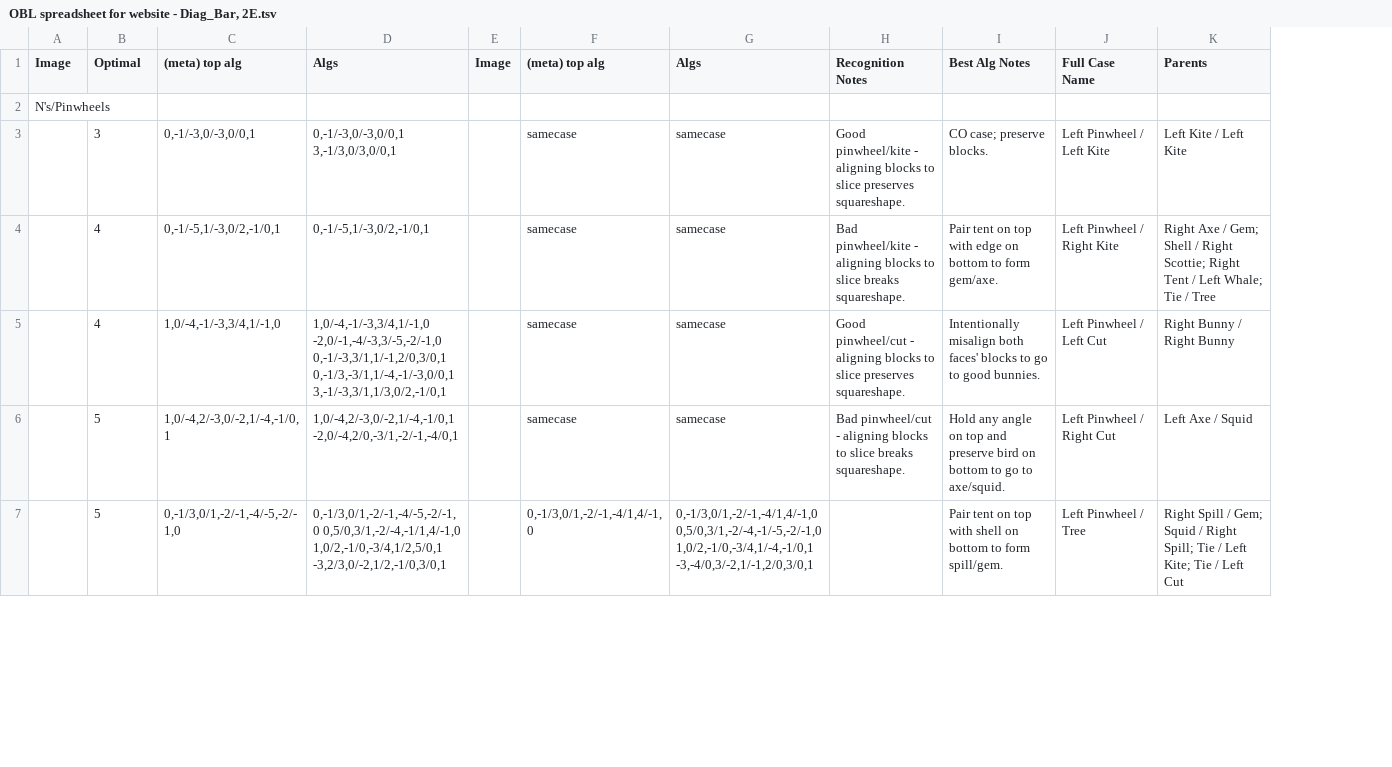
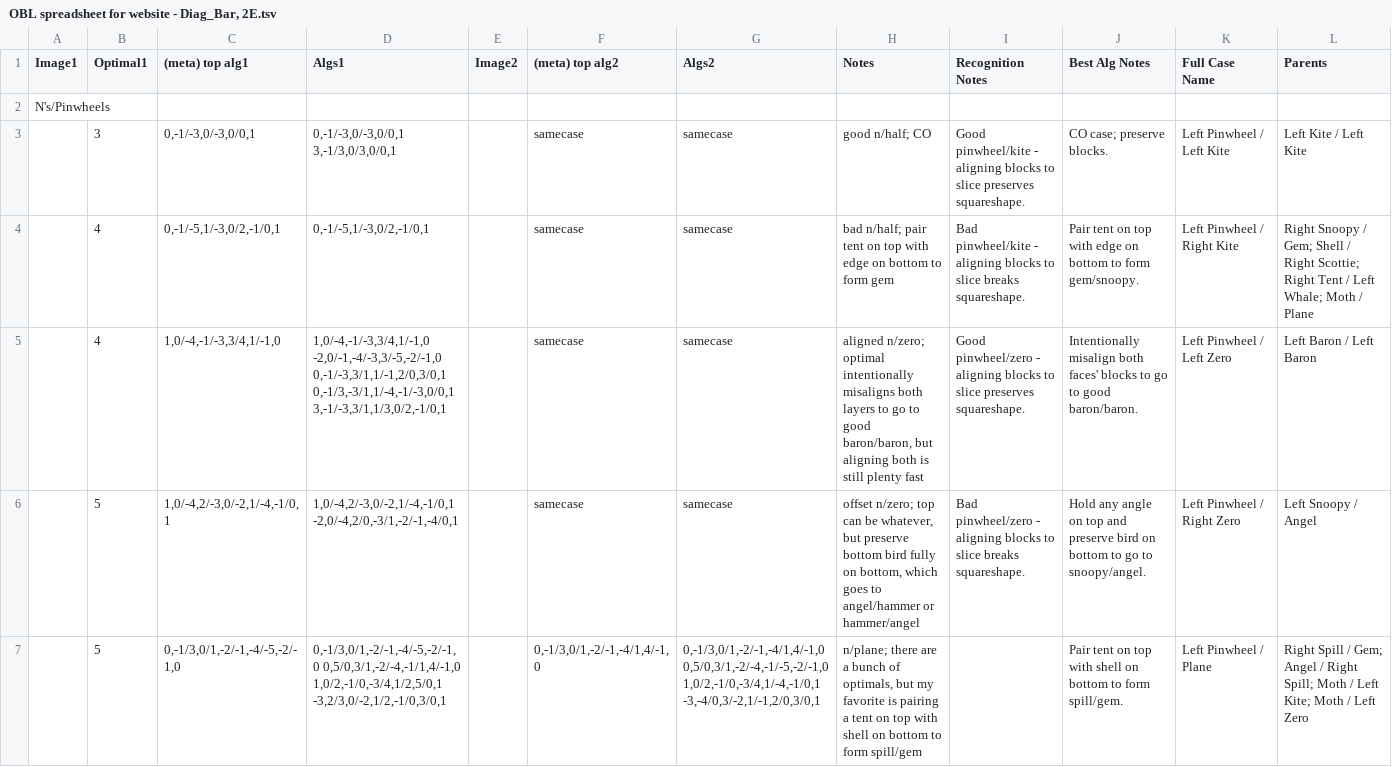
Before and after one commit to sharikak54/sharikak54.github.io, a TSV file: assets/data/OBL spreadsheet for website - Diag_Bar, 2E.tsv, drawn as a sheet; only a part is shown; removed rows and columns are numbered as before the commit, all else as after; the diff covers the shown part only; the diff names each change by its address in the sheet, - before the commit and + after, or states it on an @@ line.

```diff
--- a/assets/data/OBL spreadsheet for website - Diag_Bar, 2E.tsv
+++ b/assets/data/OBL spreadsheet for website - Diag_Bar, 2E.tsv
-column E (Image), empty
+column E (Image2), empty
+column H (Notes), rows 3-7: good n/half; CO | bad n/half; pair tent on top with edge on bottom to form gem | aligned n/zero; optimal intentionally misaligns both layers to go to good baron/baron, but aligning both is still plenty fast | offset n/zero; top can be whatever, but preserve bottom bird fully on bottom, which goes to angel/hammer or hammer/angel | n/plane; there are a bunch of optimals, but my favorite is pairing a tent on top with shell on bottom to form spill/gem
-column J (Full Case Name), rows 3-7: Left Pinwheel / Left Kite | Left Pinwheel / Right Kite | Left Pinwheel / Left Cut | Left Pinwheel / Right Cut | Left Pinwheel / Tree
+column K (Full Case Name), rows 3-7: Left Pinwheel / Left Kite | Left Pinwheel / Right Kite | Left Pinwheel / Left Zero | Left Pinwheel / Right Zero | Left Pinwheel / Plane
-A1: Image
+A1: Image1
-B1: Optimal
+B1: Optimal1
-C1: (meta) top alg
+C1: (meta) top alg1
-D1: Algs
+D1: Algs1
-F1: (meta) top alg
+F1: (meta) top alg2
-G1: Algs
+G1: Algs2
-J4 (Best Alg Notes): …to form gem/axe.
+J4 (Best Alg Notes): …to form gem/snoopy.
-L4 (Parents): Right Axe / Gem; Shell / Right Scottie; Right Tent / Left Whale; Tie / Tree
+L4 (Parents): Right Snoopy / Gem; Shell / Right Scottie; Right Tent / Left Whale; Moth / Plane
-I5 (Recognition Notes): Good pinwheel/cut - aligning…
+I5 (Recognition Notes): Good pinwheel/zero - aligning…
-J5 (Best Alg Notes): …to good bunnies.
+J5 (Best Alg Notes): …to good baron/baron.
-L5 (Parents): Right Bunny / Right Bunny
+L5 (Parents): Left Baron / Left Baron
-I6 (Recognition Notes): Bad pinwheel/cut - aligning…
+I6 (Recognition Notes): Bad pinwheel/zero - aligning…
-J6 (Best Alg Notes): …go to axe/squid.
+J6 (Best Alg Notes): …go to snoopy/angel.
-L6 (Parents): Left Axe / Squid
+L6 (Parents): Left Snoopy / Angel
-L7 (Parents): …/ Gem; Squid / Right Spill; Tie / Left Kite; Tie / Left Cut
+L7 (Parents): …/ Gem; Angel / Right Spill; Moth / Left Kite; Moth / Left Zero
```
Also changed, not shown: 14 edited cells elsewhere in this file, 1 other file.
